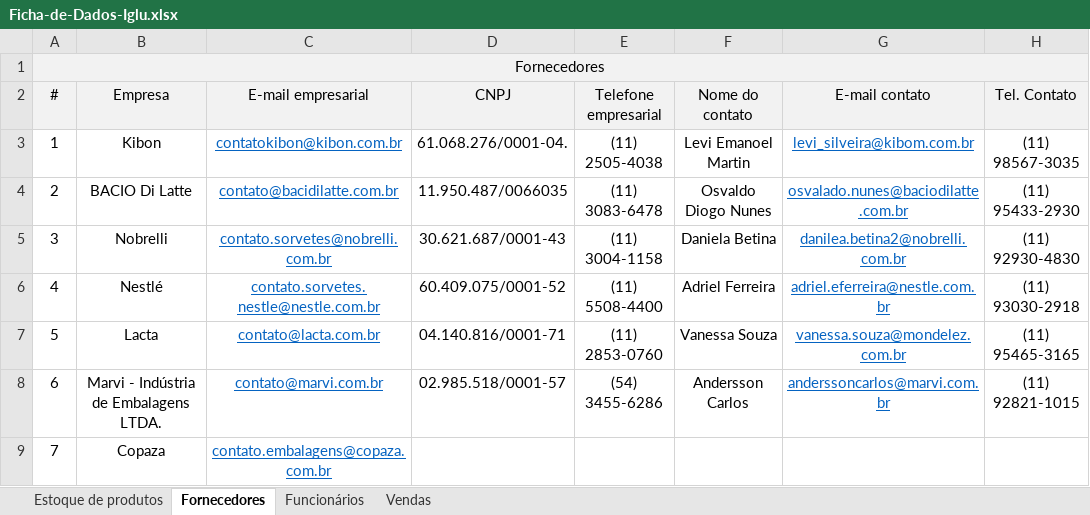
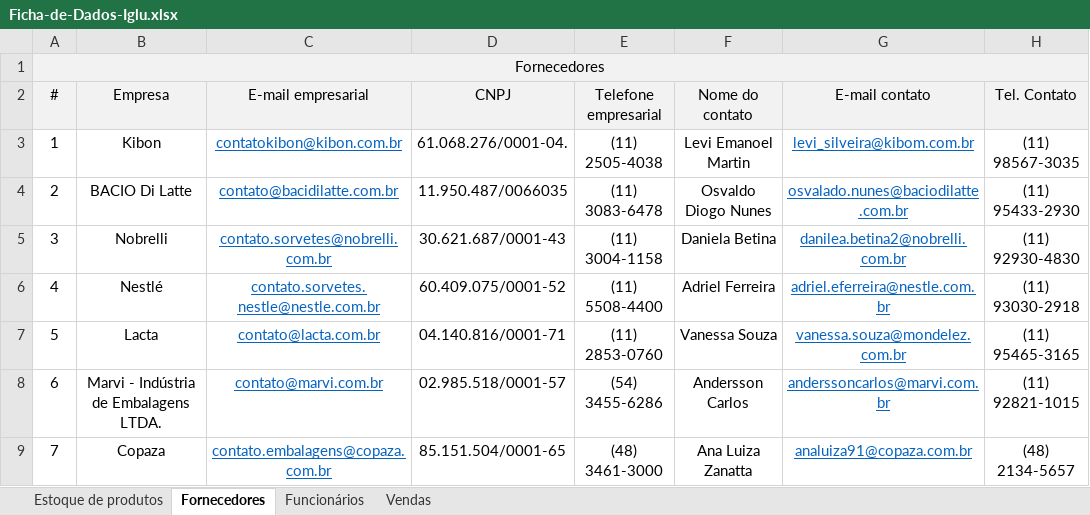
Before and after one commit to grupovision22/projeto_iglu, an Excel workbook: Ficha-de-Dados-Iglu.xlsx, sheet Fornecedores, drawn as a sheet; values as stored, in another font and other column widths than the file's, no borders; the diff names each change by its address in the sheet, - before the commit and + after, or states it on an @@ line.

```diff
--- a/Ficha-de-Dados-Iglu.xlsx (sheet Fornecedores)
+++ b/Ficha-de-Dados-Iglu.xlsx (sheet Fornecedores)
-D9 (CNPJ): (empty)
+D9 (CNPJ): 85.151.504/0001-65
-E9 (Telefone empresarial): (empty)
+E9 (Telefone empresarial): (48) 3461-3000
-F9 (Nome do contato): (empty)
+F9 (Nome do contato): Ana Luiza Zanatta
-G9 (E-mail contato): (empty)
+G9 (E-mail contato): analuiza91@copaza.com.br
-H9 (Tel. Contato): (empty)
+H9 (Tel. Contato): (48) 2134-5657
```
Also changed, not shown: sheet Estoque de produtos.
